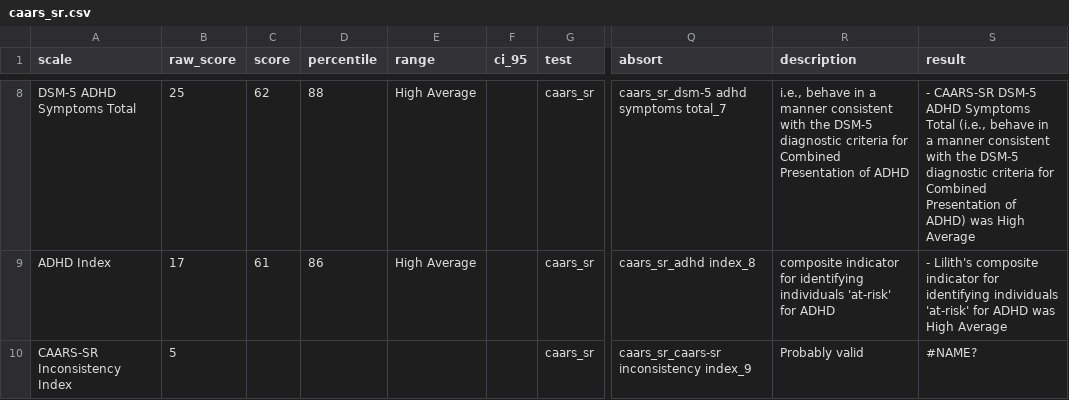
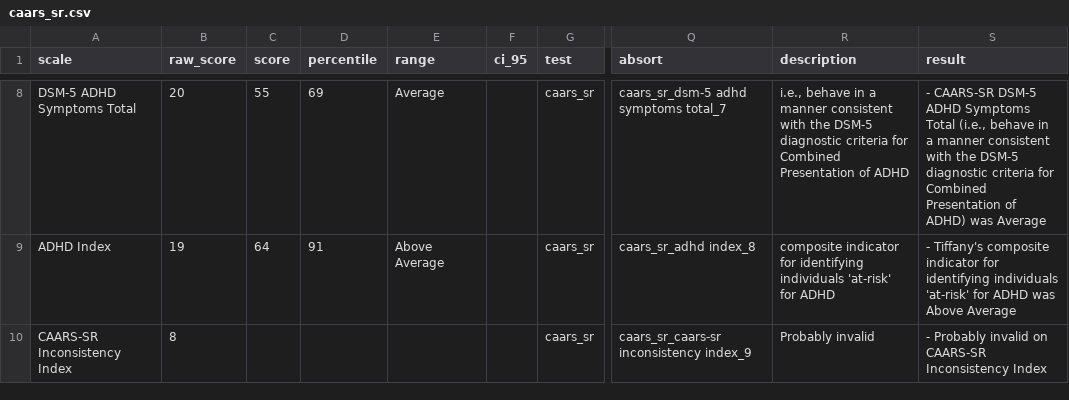
Before and after one commit to brainworkup/neurotyp-adult, a CSV file: csv/caars_sr.csv, drawn as a sheet; only a part is shown, gaps mark what is left out; the diff covers the shown part only; the diff names each change by its address in the sheet, - before the commit and + after, or states it on an @@ line.

```diff
--- a/csv/caars_sr.csv
+++ b/csv/caars_sr.csv
-B8 (raw_score): 25
+B8 (raw_score): 20
-C8 (score): 62
+C8 (score): 55
-D8 (percentile): 88
+D8 (percentile): 69
-E8 (range): High Average
+E8 (range): Average
-S8 (result): …ADHD) was High Average
+S8 (result): …ADHD) was Average
-B9 (raw_score): 17
+B9 (raw_score): 19
-C9 (score): 61
+C9 (score): 64
-D9 (percentile): 86
+D9 (percentile): 91
-E9 (range): High Average
+E9 (range): Above Average
-S9 (result): - Lilith's composite indicator for identifying individuals 'at-risk' for ADHD was High Average
+S9 (result): - Tiffany's composite indicator for identifying individuals 'at-risk' for ADHD was Above Average
-B10 (raw_score): 5
+B10 (raw_score): 8
-R10 (description): Probably valid
+R10 (description): Probably invalid
-S10 (result): #NAME?
+S10 (result): - Probably invalid on CAARS-SR Inconsistency Index
```
Also changed, not shown: 28 edited cells elsewhere in this file, csv/cefi_sr.csv, neurocog.csv, 11 other files.
